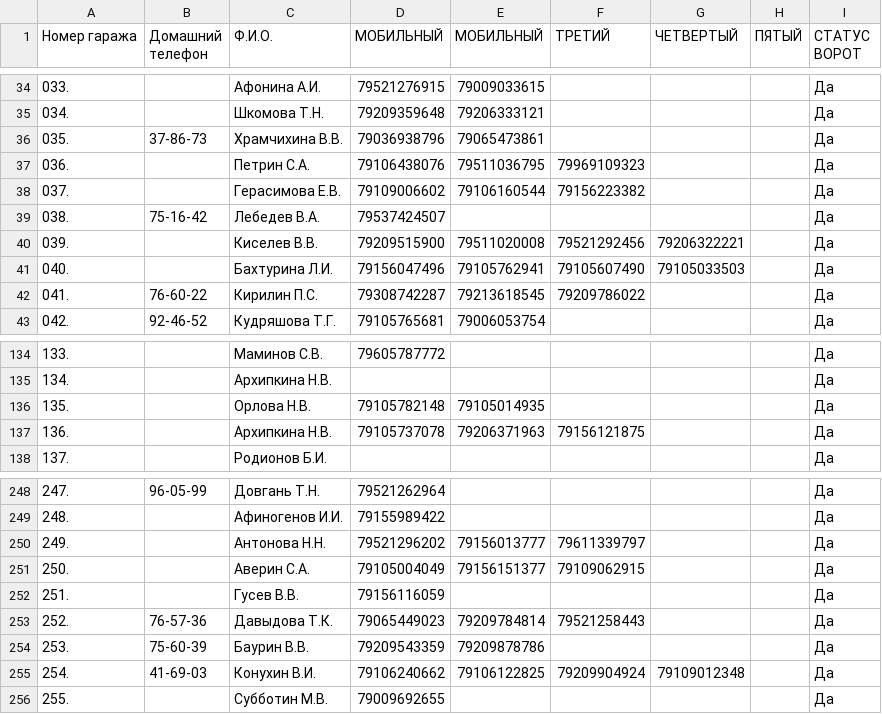
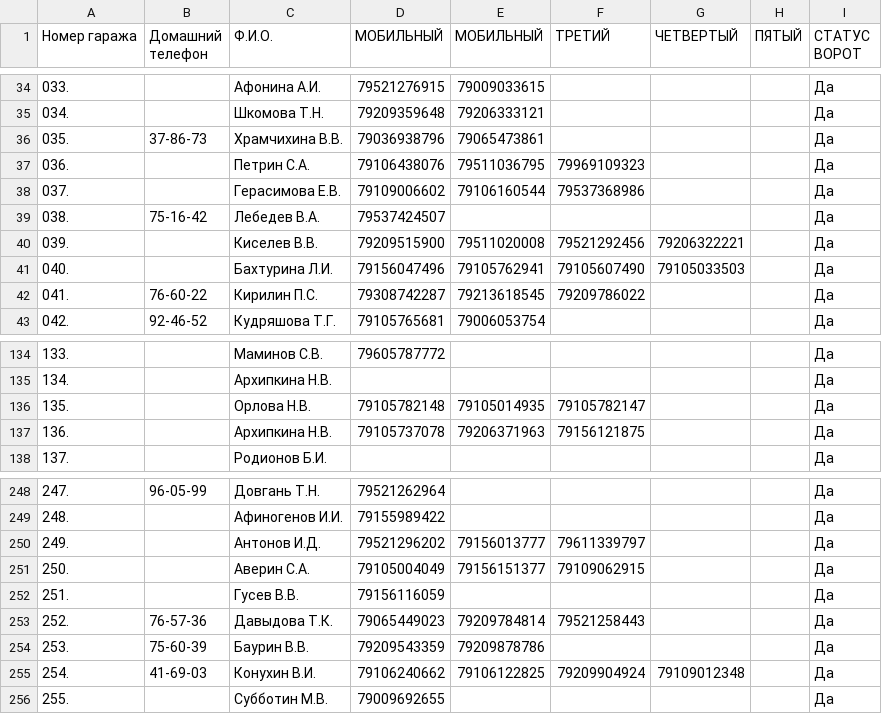
Before and after one commit to slaav1k/maxBotFakel, a CSV file: numbers.csv, drawn as a sheet; only a part is shown, gaps mark what is left out.

```diff
--- a/numbers.csv
+++ b/numbers.csv
@@ -37,3 +37,3 @@
 036.; ;Петрин С.А.;79106438076;79511036795;79969109323;;;Да
-037.; ;Герасимова Е.В.;79109006602;79106160544;79156223382;;;Да
+037.; ;Герасимова Е.В.;79109006602;79106160544;79537368986;;;Да
 038.;75-16-42;Лебедев В.А.;79537424507;;;;;Да
@@ -135,3 +135,3 @@
 134.; ;Архипкина Н.В.;;;;;;Да
-135.; ;Орлова Н.В.;79105782148;79105014935;;;;Да
+135.; ;Орлова Н.В.;79105782148;79105014935;79105782147;;;Да
 136.; ;Архипкина Н.В.;79105737078;79206371963;79156121875;;;Да
@@ -249,3 +249,3 @@
 248.; ;Афиногенов И.И.;79155989422;;;;;Да
-249.; ;Антонова Н.Н.;79521296202;79156013777;79611339797;;;Да
+249.; ;Антонов И.Д.;79521296202;79156013777;79611339797;;;Да
 250.; ;Аверин С.А.;79105004049;79156151377;79109062915;;;Да
```
Also changed, not shown: example.csv, 1 other file.
